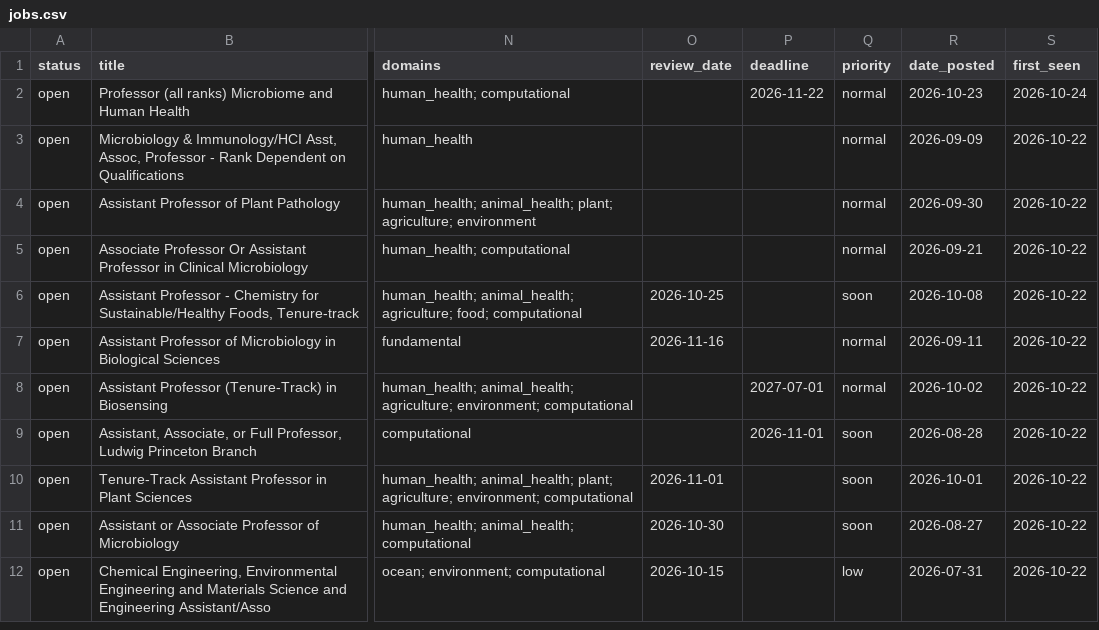
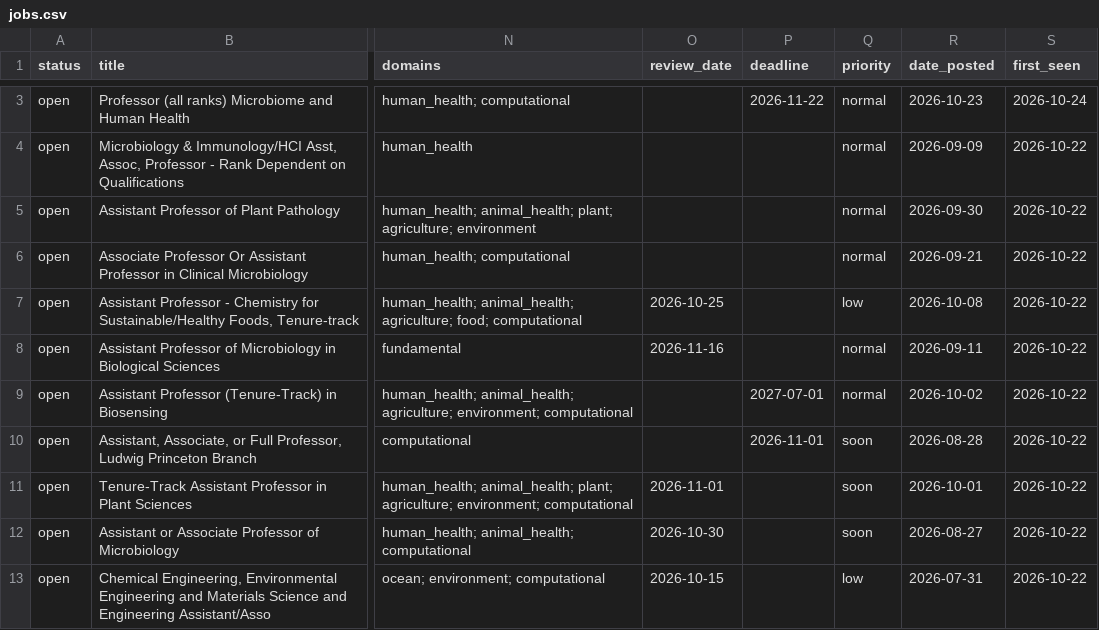
Before and after one commit to callaband/microbiome-faculty-jobs, a CSV file: docs/data/jobs.csv, drawn as a sheet; only a part is shown, gaps mark what is left out; addresses are those after the commit; the diff covers the shown part only; the diff names each change by its address in the sheet, - before the commit and + after, or states it on an @@ line.

```diff
--- a/docs/data/jobs.csv
+++ b/docs/data/jobs.csv
-Q7 (priority): soon
+Q7 (priority): low
```
Also changed, not shown: 4 added rows and 3 removed rows elsewhere in this file, 4 other files.
